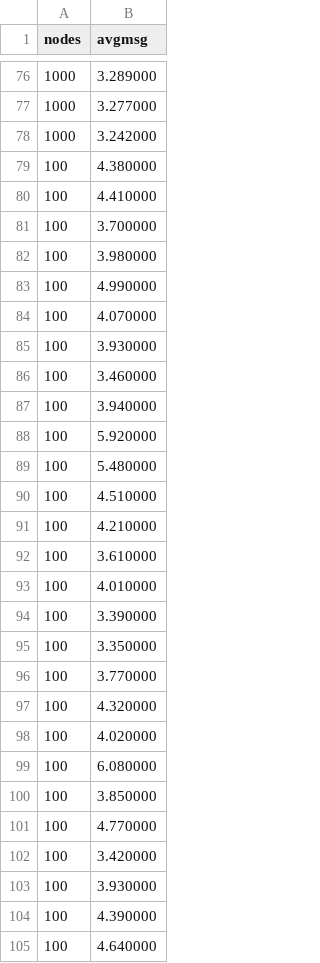
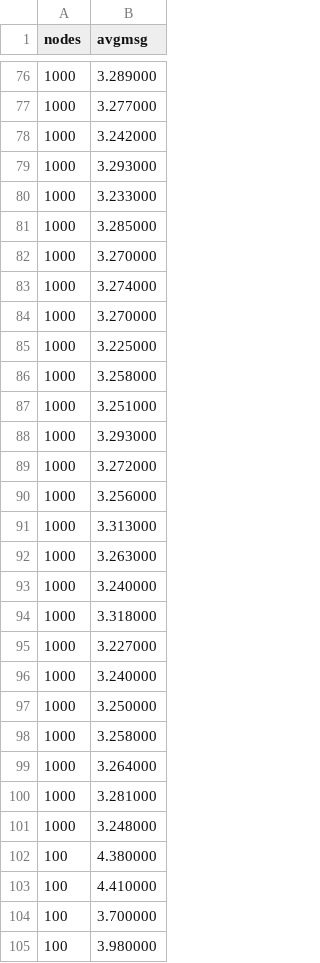
Before and after one commit to tingzhi/GossipApp, a CSV file: marco-results/avgmsgRAW.csv, drawn as a sheet; only a part is shown, gaps mark what is left out; the shorter side is filled out with more unchanged rows; the diff covers the shown part only.

Commit message:
Update csv files
    python analysis/createCSV.py maxhopscmd marco-results/* > marco-results/maxhopsRAW.csv
    python analysis/createCSV.py maxtimecmd marco-results/* > marco-results/maxtimeRAW.csv
    python analysis/createCSV.py avgmsgcmd marco-results/* > marco-results/avgmsgRAW.csv

```diff
--- a/marco-results/avgmsgRAW.csv
+++ b/marco-results/avgmsgRAW.csv
@@ -78,2 +78,25 @@ nodes,avgmsg
 1000,3.242000
+1000,3.293000
+1000,3.233000
+1000,3.285000
+1000,3.270000
+1000,3.274000
+1000,3.270000
+1000,3.225000
+1000,3.258000
+1000,3.251000
+1000,3.293000
+1000,3.272000
+1000,3.256000
+1000,3.313000
+1000,3.263000
+1000,3.240000
+1000,3.318000
+1000,3.227000
+1000,3.240000
+1000,3.250000
+1000,3.258000
+1000,3.264000
+1000,3.281000
+1000,3.248000
 100,4.380000
```
Also changed, not shown: 35 added rows elsewhere in this file, marco-results/maxhopsRAW.csv, marco-results/maxtimeRAW.csv.
